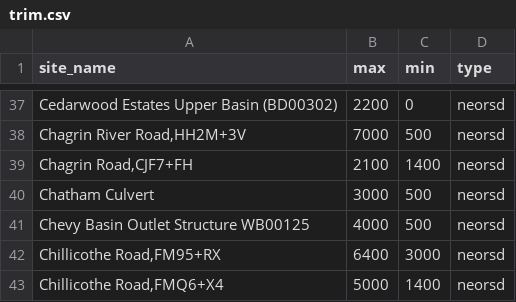
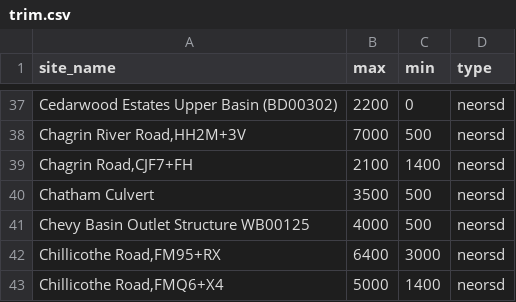
Before and after one commit to ar-hyfi/auto_qaqc, a CSV file: trim.csv, drawn as a sheet; only a part is shown, gaps mark what is left out.

Commit message:
Add files via upload

```diff
--- a/trim.csv
+++ b/trim.csv
@@ -39,3 +39,3 @@ Cedarwood Estates Upper Basin (BD00302),2200,0,neorsd
 "Chagrin Road,CJF7+FH",2100,1400,neorsd
-Chatham Culvert,3000,500,neorsd
+Chatham Culvert,3500,500,neorsd
 Chevy Basin Outlet Structure WB00125,4000,500,neorsd
```
